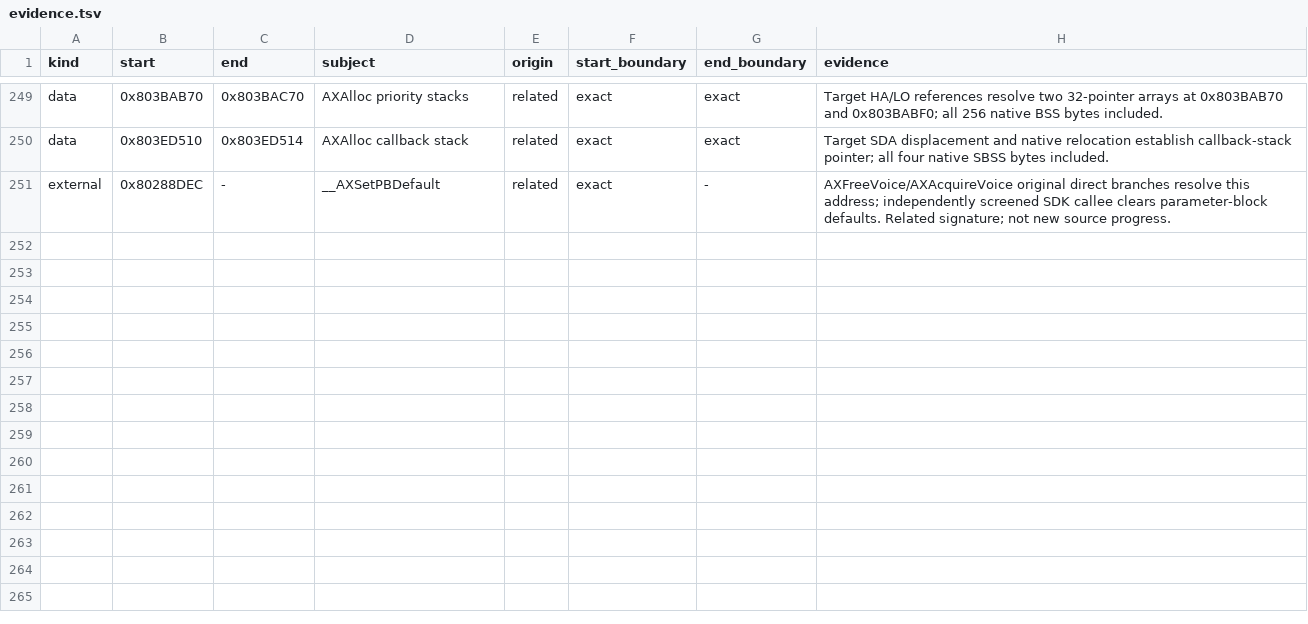
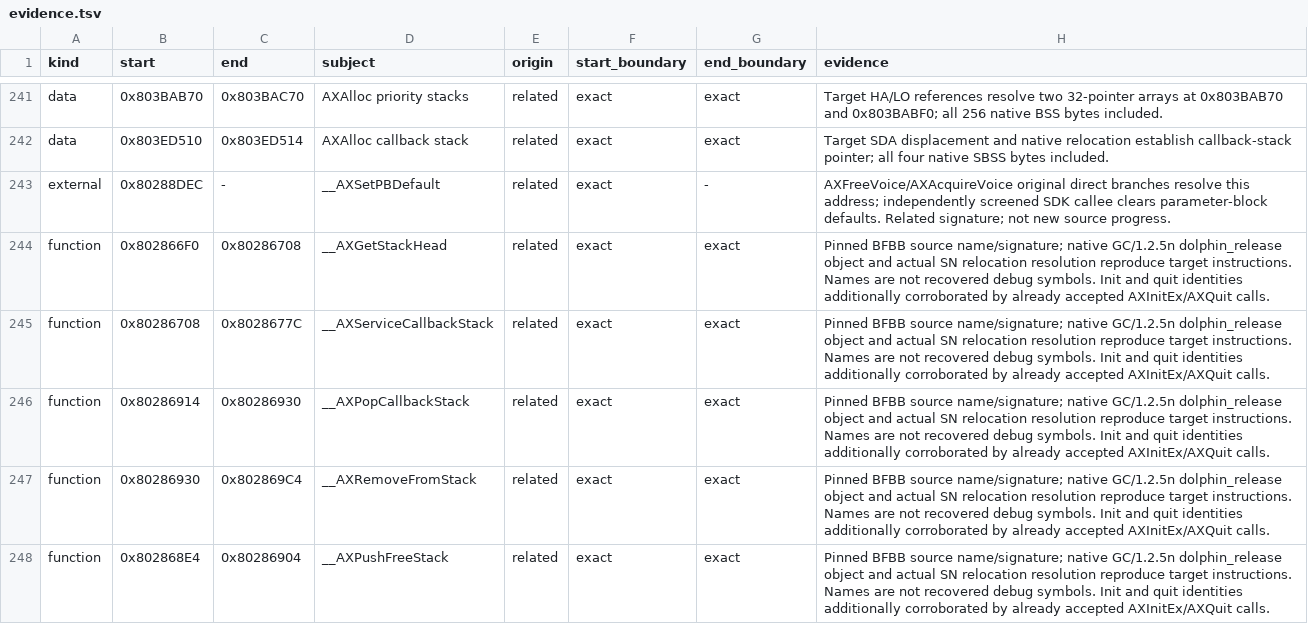
Before and after one commit to mitsevox/nflstreet2, a TSV file: config/GN7E69/evidence.tsv, drawn as a sheet; only a part is shown, gaps mark what is left out; the diff covers the shown part only.

```diff
--- a/config/GN7E69/evidence.tsv
+++ b/config/GN7E69/evidence.tsv
@@ -251 +243,6 @@ data	0x803ED510	0x803ED514	AXAlloc callback stack	related	exact	exact	Target SDA
 external	0x80288DEC	-	__AXSetPBDefault	related	exact	-	AXFreeVoice/AXAcquireVoice original direct branches resolve this address; independently screened SDK callee clears parameter-block defaults. Related signature; not new source progress.
+function	0x802866F0	0x80286708	__AXGetStackHead	related	exact	exact	Pinned BFBB source name/signature; native GC/1.2.5n dolphin_release object and actual SN relocation resolution reproduce target instructions. Names are not recovered debug symbols. Init and quit identities additionally corroborated by already accepted AXInitEx/AXQuit calls.
+function	0x80286708	0x8028677C	__AXServiceCallbackStack	related	exact	exact	Pinned BFBB source name/signature; native GC/1.2.5n dolphin_release object and actual SN relocation resolution reproduce target instructions. Names are not recovered debug symbols. Init and quit identities additionally corroborated by already accepted AXInitEx/AXQuit calls.
+function	0x80286914	0x80286930	__AXPopCallbackStack	related	exact	exact	Pinned BFBB source name/signature; native GC/1.2.5n dolphin_release object and actual SN relocation resolution reproduce target instructions. Names are not recovered debug symbols. Init and quit identities additionally corroborated by already accepted AXInitEx/AXQuit calls.
+function	0x80286930	0x802869C4	__AXRemoveFromStack	related	exact	exact	Pinned BFBB source name/signature; native GC/1.2.5n dolphin_release object and actual SN relocation resolution reproduce target instructions. Names are not recovered debug symbols. Init and quit identities additionally corroborated by already accepted AXInitEx/AXQuit calls.
+function	0x802868E4	0x80286904	__AXPushFreeStack	related	exact	exact	Pinned BFBB source name/signature; native GC/1.2.5n dolphin_release object and actual SN relocation resolution reproduce target instructions. Names are not recovered debug symbols. Init and quit identities additionally corroborated by already accepted AXInitEx/AXQuit calls.
```
Also changed, not shown: 5 added rows and 8 removed rows elsewhere in this file, 3 other files.
